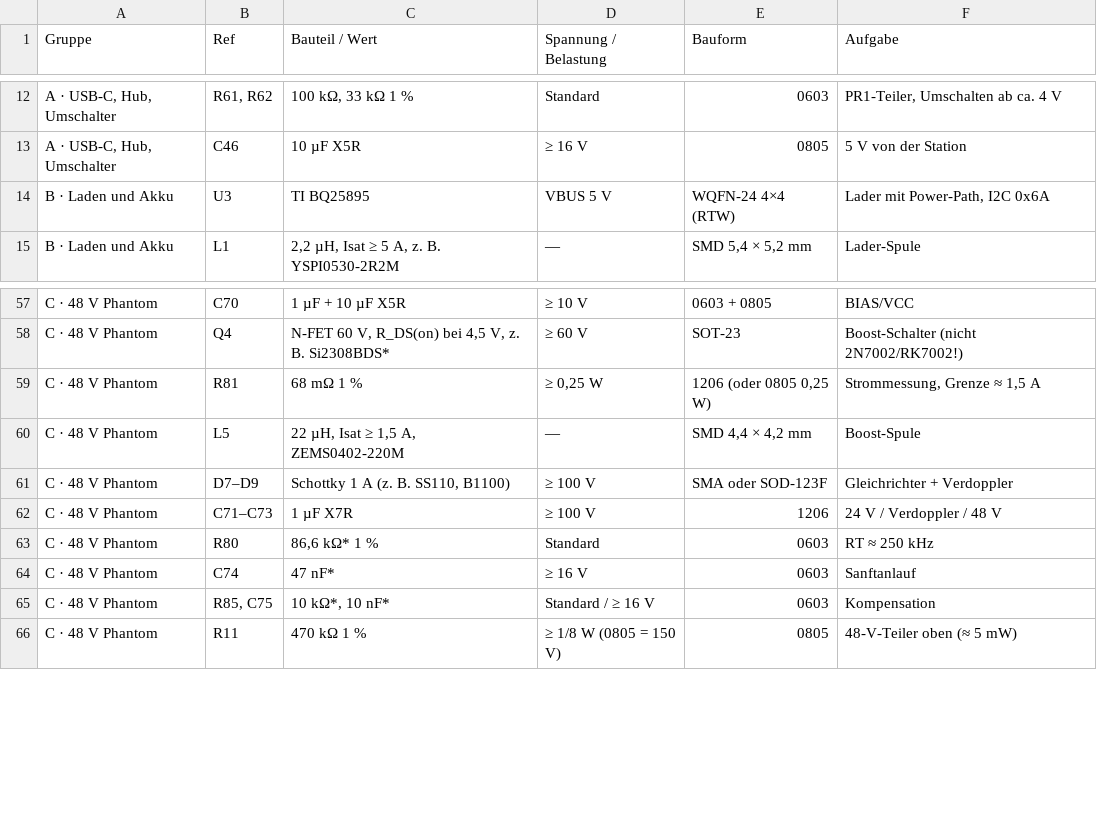
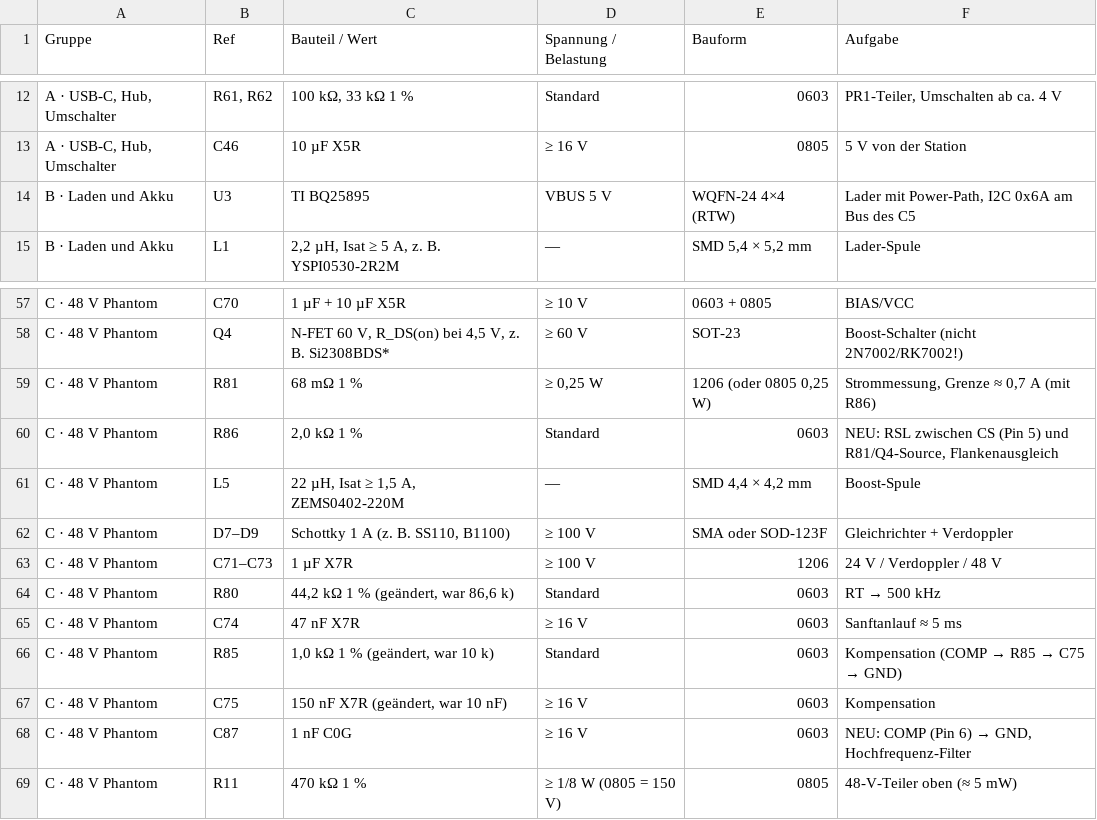
Before and after one commit to DeaDy0001/NR_Intercom, a CSV file: docs/stueckliste-bodypack.csv, drawn as a sheet; only a part is shown, gaps mark what is left out.

```diff
--- a/docs/stueckliste-bodypack.csv
+++ b/docs/stueckliste-bodypack.csv
@@ -13,3 +13,3 @@
 "A · USB-C, Hub, Umschalter";"C46";"10 µF X5R";"≥ 16 V";"0805";"5 V von der Station"
-"B · Laden und Akku";"U3";"TI BQ25895";"VBUS 5 V";"WQFN-24 4×4 (RTW)";"Lader mit Power-Path, I2C 0x6A"
+"B · Laden und Akku";"U3";"TI BQ25895";"VBUS 5 V";"WQFN-24 4×4 (RTW)";"Lader mit Power-Path, I2C 0x6A am Bus des C5"
 "B · Laden und Akku";"L1";"2,2 µH, Isat ≥ 5 A, z. B. YSPI0530-2R2M";"—";"SMD 5,4 × 5,2 mm";"Lader-Spule"
@@ -58,3 +58,4 @@
 "C · 48 V Phantom";"Q4";"N-FET 60 V, R_DS(on) bei 4,5 V, z. B. Si2308BDS*";"≥ 60 V";"SOT-23";"Boost-Schalter (nicht 2N7002/RK7002!)"
-"C · 48 V Phantom";"R81";"68 mΩ 1 %";"≥ 0,25 W";"1206 (oder 0805 0,25 W)";"Strommessung, Grenze ≈ 1,5 A"
+"C · 48 V Phantom";"R81";"68 mΩ 1 %";"≥ 0,25 W";"1206 (oder 0805 0,25 W)";"Strommessung, Grenze ≈ 0,7 A (mit R86)"
+"C · 48 V Phantom";"R86";"2,0 kΩ 1 %";"Standard";"0603";"NEU: RSL zwischen CS (Pin 5) und R81/Q4-Source, Flankenausgleich"
 "C · 48 V Phantom";"L5";"22 µH, Isat ≥ 1,5 A, ZEMS0402-220M";"—";"SMD 4,4 × 4,2 mm";"Boost-Spule"
@@ -62,5 +63,7 @@
 "C · 48 V Phantom";"C71–C73";"1 µF X7R";"≥ 100 V";"1206";"24 V / Verdoppler / 48 V"
-"C · 48 V Phantom";"R80";"86,6 kΩ* 1 %";"Standard";"0603";"RT ≈ 250 kHz"
-"C · 48 V Phantom";"C74";"47 nF*";"≥ 16 V";"0603";"Sanftanlauf"
-"C · 48 V Phantom";"R85, C75";"10 kΩ*, 10 nF*";"Standard / ≥ 16 V";"0603";"Kompensation"
+"C · 48 V Phantom";"R80";"44,2 kΩ 1 % (geändert, war 86,6 k)";"Standard";"0603";"RT → 500 kHz"
+"C · 48 V Phantom";"C74";"47 nF X7R";"≥ 16 V";"0603";"Sanftanlauf ≈ 5 ms"
+"C · 48 V Phantom";"R85";"1,0 kΩ 1 % (geändert, war 10 k)";"Standard";"0603";"Kompensation (COMP → R85 → C75 → GND)"
+"C · 48 V Phantom";"C75";"150 nF X7R (geändert, war 10 nF)";"≥ 16 V";"0603";"Kompensation"
+"C · 48 V Phantom";"C87";"1 nF C0G";"≥ 16 V";"0603";"NEU: COMP (Pin 6) → GND, Hochfrequenz-Filter"
 "C · 48 V Phantom";"R11";"470 kΩ 1 %";"≥ 1/8 W (0805 = 150 V)";"0805";"48-V-Teiler oben (≈ 5 mW)"
```
Also changed, not shown: 8 other files.
